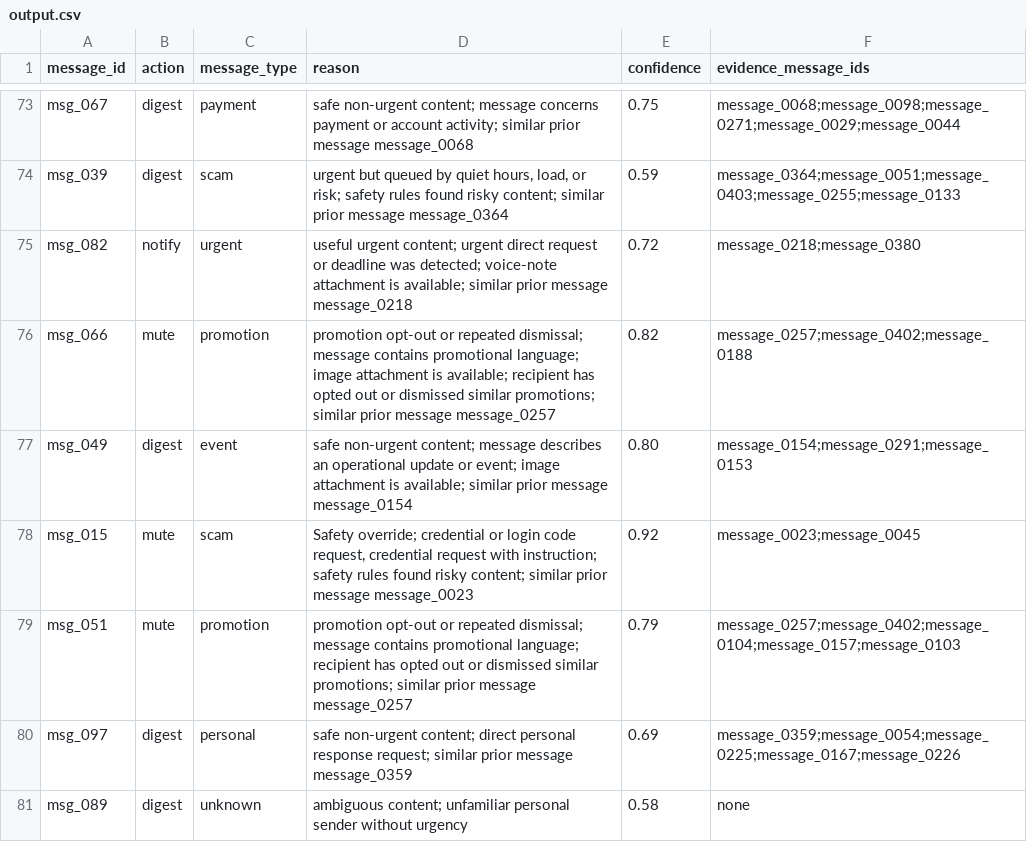
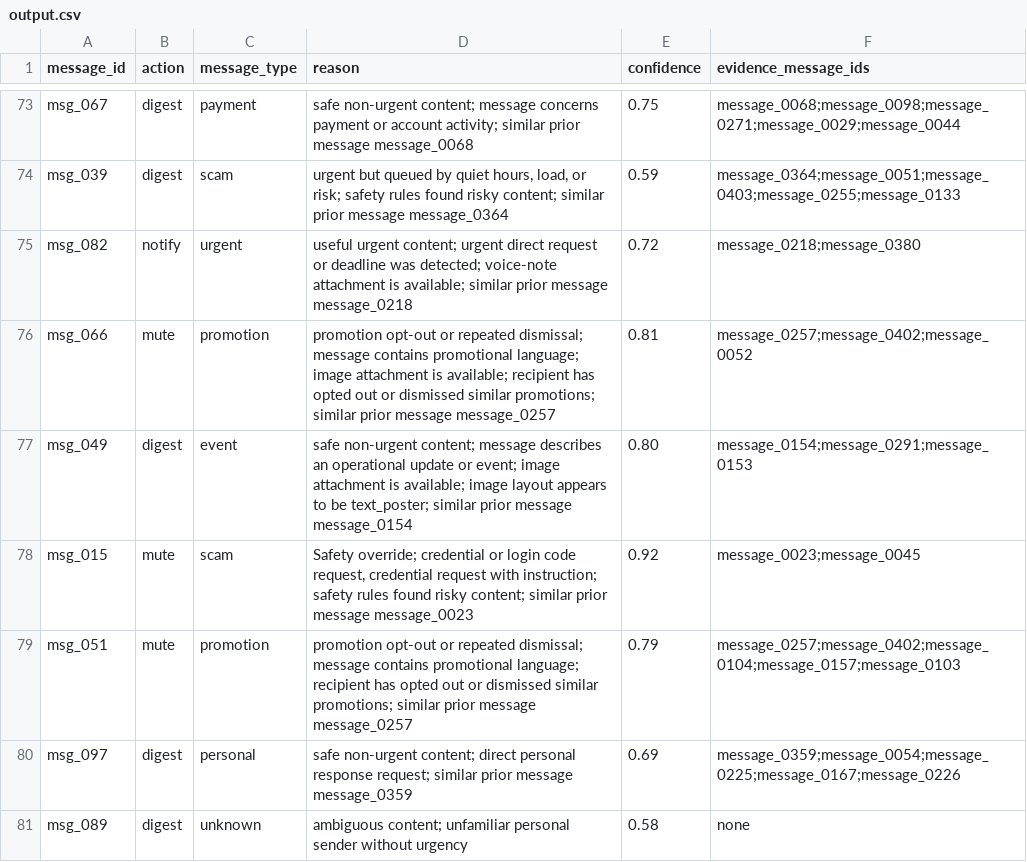
Before and after one commit to YellankiKaushik/Shield-Router-HackerRank-Orchestrate, a CSV file: output.csv, drawn as a sheet; only a part is shown, gaps mark what is left out; the diff covers the shown part only.

```diff
--- a/output.csv
+++ b/output.csv
@@ -75,4 +75,4 @@ msg_039,digest,scam,"urgent but queued by quiet hours, load, or risk; safety rul
 msg_082,notify,urgent,useful urgent content; urgent direct request or deadline was detected; voice-note attachment is available; similar prior message message_0218,0.72,message_0218;message_0380
-msg_066,mute,promotion,promotion opt-out or repeated dismissal; message contains promotional language; image attachment is available; recipient has opted out or dismissed similar promotions; similar prior message message_0257,0.82,message_0257;message_0402;message_0188
-msg_049,digest,event,safe non-urgent content; message describes an operational update or event; image attachment is available; similar prior message message_0154,0.80,message_0154;message_0291;message_0153
+msg_066,mute,promotion,promotion opt-out or repeated dismissal; message contains promotional language; image attachment is available; recipient has opted out or dismissed similar promotions; similar prior message message_0257,0.81,message_0257;message_0402;message_0052
+msg_049,digest,event,safe non-urgent content; message describes an operational update or event; image attachment is available; image layout appears to be text_poster; similar prior message message_0154,0.80,message_0154;message_0291;message_0153
 msg_015,mute,scam,"Safety override; credential or login code request, credential request with instruction; safety rules found risky content; similar prior message message_0023",0.92,message_0023;message_0045
```
Also changed, not shown: 44 edited cells elsewhere in this file.
